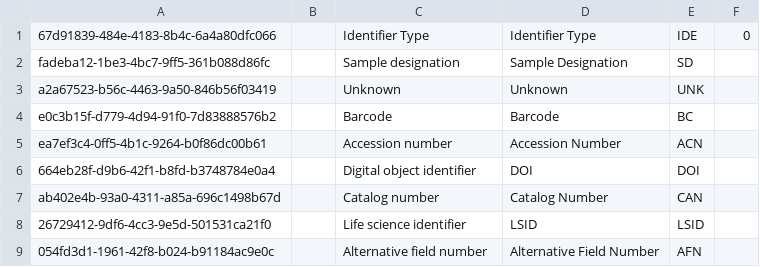
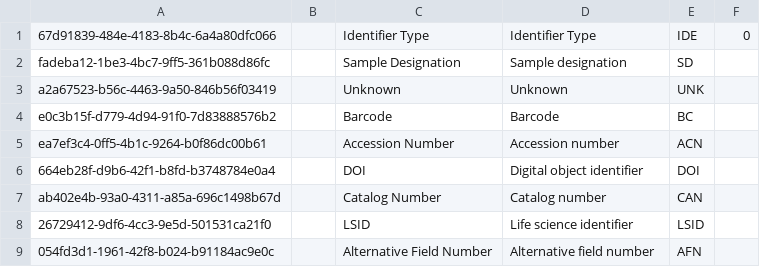
Before and after one commit to cybertaxonomy/cdmlib, a CSV file: cdmlib-model/src/main/resources/terms/IdentifierType.csv, drawn as a sheet.

Commit message:
switching label and text in IdentifierType

```diff
--- a/cdmlib-model/src/main/resources/terms/IdentifierType.csv
+++ b/cdmlib-model/src/main/resources/terms/IdentifierType.csv
@@ -1,9 +1,9 @@
 "67d91839-484e-4183-8b4c-6a4a80dfc066",,"Identifier Type","Identifier Type","IDE","0"
-"fadeba12-1be3-4bc7-9ff5-361b088d86fc",,"Sample designation","Sample Designation","SD"
+"fadeba12-1be3-4bc7-9ff5-361b088d86fc",,"Sample Designation","Sample designation","SD"
 "a2a67523-b56c-4463-9a50-846b56f03419",,"Unknown","Unknown","UNK"
 "e0c3b15f-d779-4d94-91f0-7d83888576b2",,"Barcode","Barcode","BC"
-"ea7ef3c4-0ff5-4b1c-9264-b0f86dc00b61",,"Accession number","Accession Number","ACN"
-"664eb28f-d9b6-42f1-b8fd-b3748784e0a4",,"Digital object identifier","DOI","DOI"
-"ab402e4b-93a0-4311-a85a-696c1498b67d",,"Catalog number","Catalog Number","CAN"
-"26729412-9df6-4cc3-9e5d-501531ca21f0",,"Life science identifier","LSID","LSID"
-"054fd3d1-1961-42f8-b024-b91184ac9e0c",,"Alternative field number","Alternative Field Number","AFN"
+"ea7ef3c4-0ff5-4b1c-9264-b0f86dc00b61",,"Accession Number","Accession number","ACN"
+"664eb28f-d9b6-42f1-b8fd-b3748784e0a4",,"DOI","Digital object identifier","DOI"
+"ab402e4b-93a0-4311-a85a-696c1498b67d",,"Catalog Number","Catalog number","CAN"
+"26729412-9df6-4cc3-9e5d-501531ca21f0",,"LSID","Life science identifier","LSID"
+"054fd3d1-1961-42f8-b024-b91184ac9e0c",,"Alternative Field Number","Alternative field number","AFN"
```
